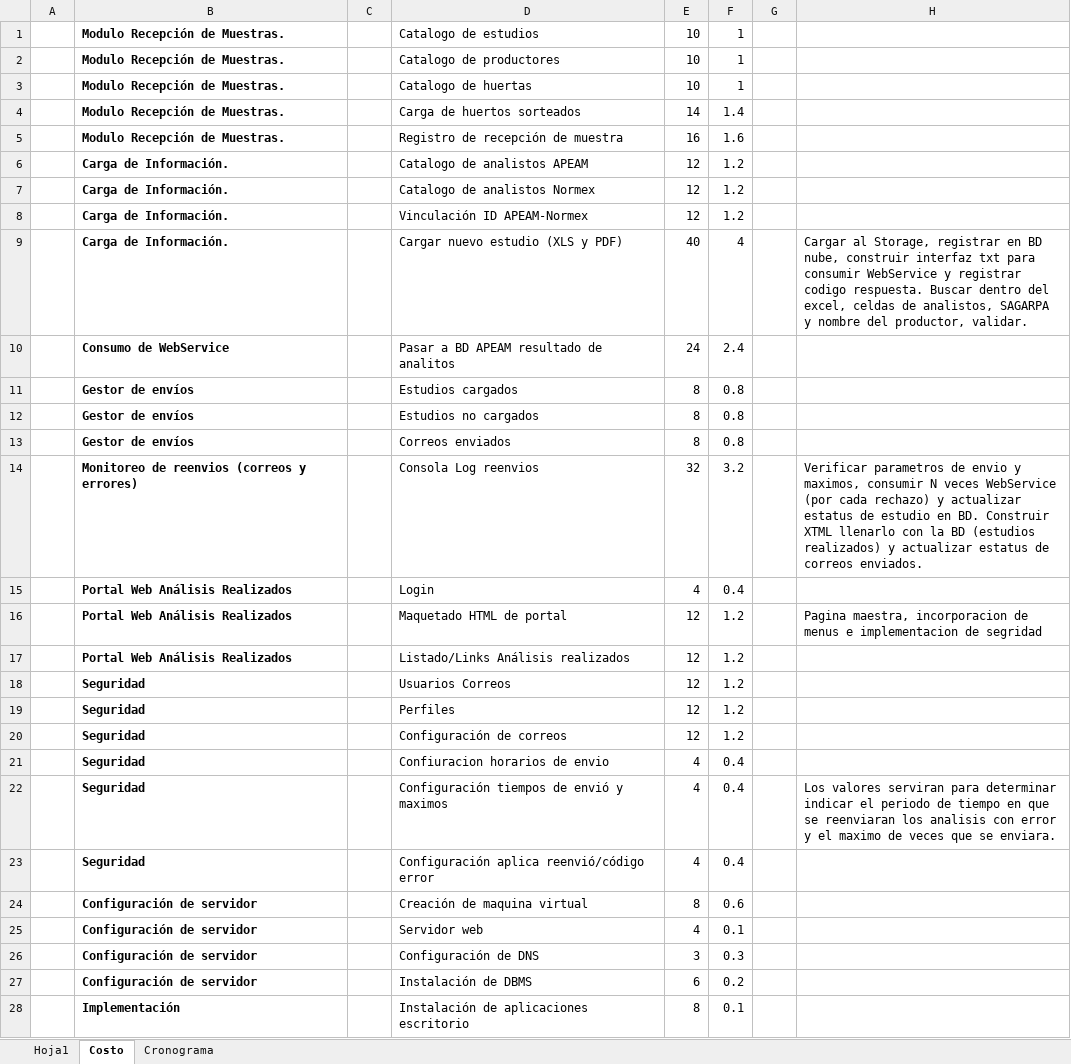
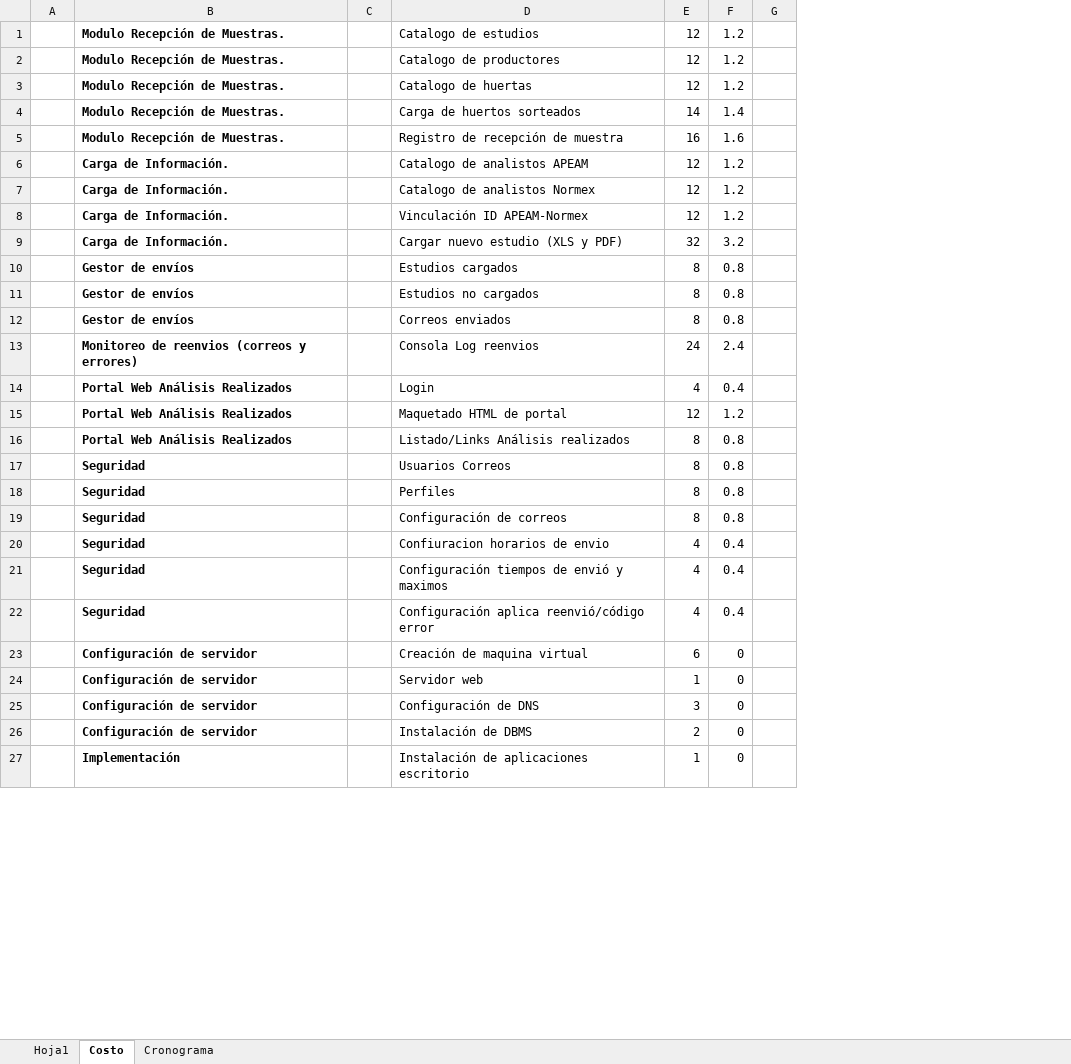
Before and after one commit to 24SieteConsulting/AvoTrace, an Excel workbook: Proyecto1/Normex Modulos.xlsx, sheet Costo, drawn as a sheet; only a part is shown; values as stored, in another font and other column widths than the file's, no borders; removed rows and columns are numbered as before the commit, all else as after; the diff covers the shown part only; the diff names each change by its address in the sheet, - before the commit and + after, or states it on an @@ line.

```diff
--- a/Proyecto1/Normex Modulos.xlsx (sheet Costo)
+++ b/Proyecto1/Normex Modulos.xlsx (sheet Costo)
-column G, empty
@@ column H hidden, row 9: Cargar al Storage, registrar en BD nube, construir interfaz txt para consumir WebService y registrar codigo respuesta. Buscar dentro del excel, celdas de analistos, SAGARPA y nombre del productor, validar.; rows 14-22: Verificar parametros de envio y maximos, consumir N veces WebService (por cada rechazo) y actualizar estatus de estudio en BD. Construir XTML llenarlo con la BD (estudios realizados) y actualizar estatus de correos enviados. |  | Pagina maestra, incorporacion de menus e implementacion de segridad |  |  |  |  |  | Los valores serviran para determinar indicar el periodo de tiempo en que se reenviaran los analisis con error y el maximo de veces que se enviara. @@
+column G, empty
-E1:E3: 10
+E1:E3: 12
-F1:F3: 1
+F1:F3: 1.2
-E9: 40
+E9: 32
-F9: 4
+F9: 3.2
-row 10:  | Consumo de WebService |  | Pasar a BD APEAM resultado de analitos | 24 | 2.4
-E13: 32
+E13: 24
-F13: 3.2
+F13: 2.4
-E16:E19: 12
+E16:E19: 8
-F16:F19: 1.2
+F16:F19: 0.8
-E23: 8
+E23: 6
-F23: 0.6
+F23: 0
-E24: 4
+E24: 1
-F24: 0.1
+F24: 0
-F25: 0.3
+F25: 0
-E26: 6
+E26: 2
-F26: 0.2
+F26: 0
-E27: 8
+E27: 1
-F27: 0.1
+F27: 0
```
Also changed, not shown: 6 removed rows and 6 edited cells elsewhere in this sheet, sheet Hoja1, formulas that keep their value, hidden cells, 7 other files.
